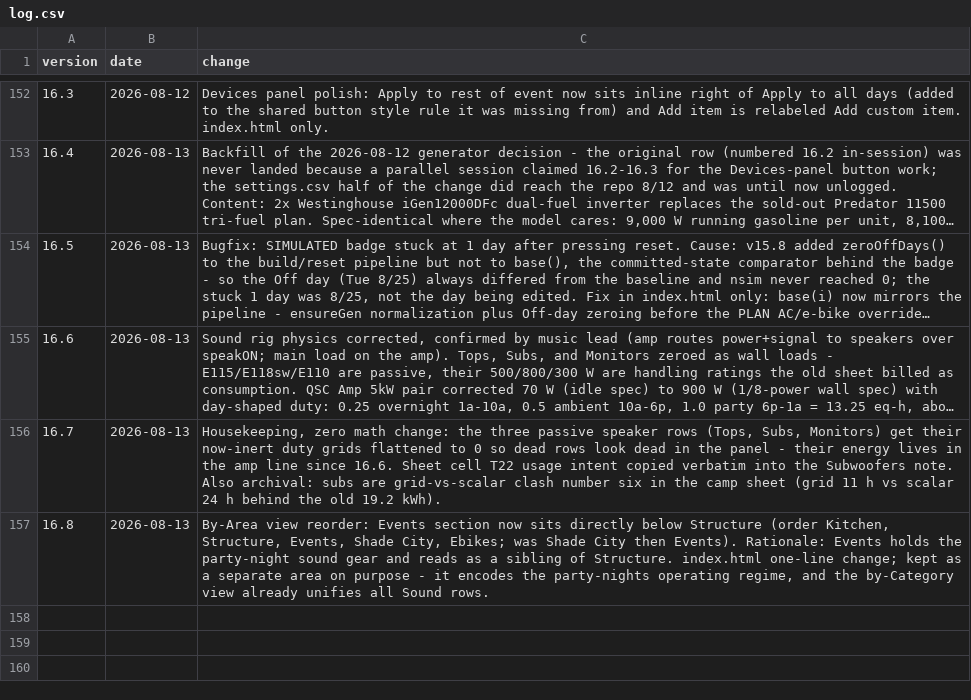
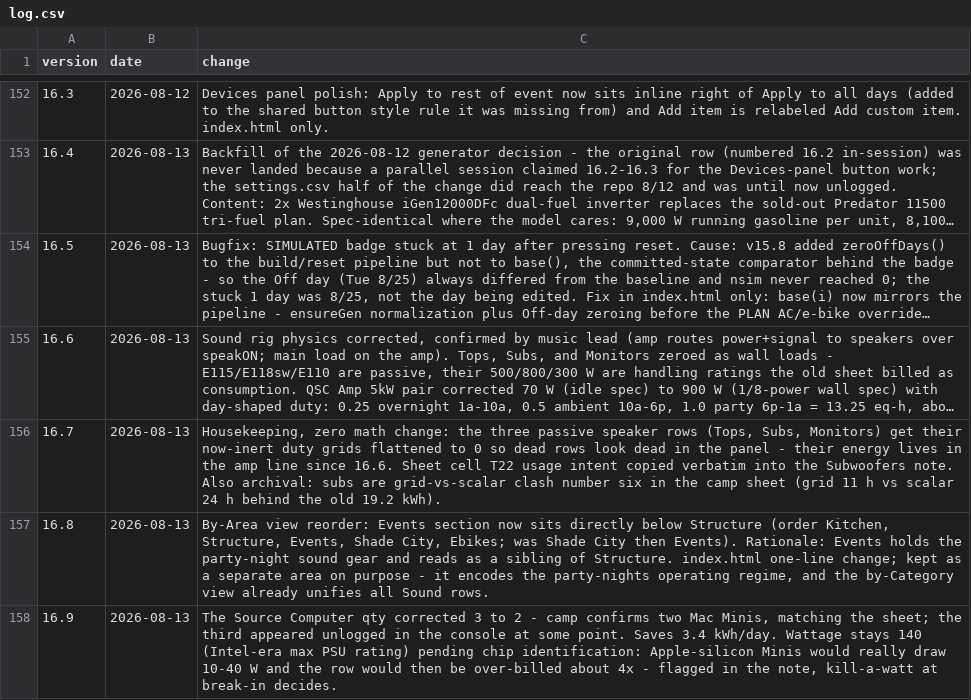
Before and after one commit to asadgo/power-the-cave-2026, a CSV file: data/log.csv, drawn as a sheet; only a part is shown, gaps mark what is left out; long unchanged cells end in …; the diff names each change by its address in the sheet, - before the commit and + after, or states it on an @@ line.

```diff
--- a/data/log.csv
+++ b/data/log.csv
+row 158: 16.9 | 2026-08-13 | The Source Computer qty corrected 3 to 2 - camp confirms two Mac Minis, matching the sheet; the third appeared unlogged in the console at some point. Saves 3.4 kWh/day. Wattage stays 140 (Intel-era max PSU rating) pending chip identification: Apple-silicon Minis would really draw 10-40 W and the row would then be over-billed about 4x - flagged in the note, kill-a-watt at break-in decides.
```
Also changed, not shown: data/devices.csv.
